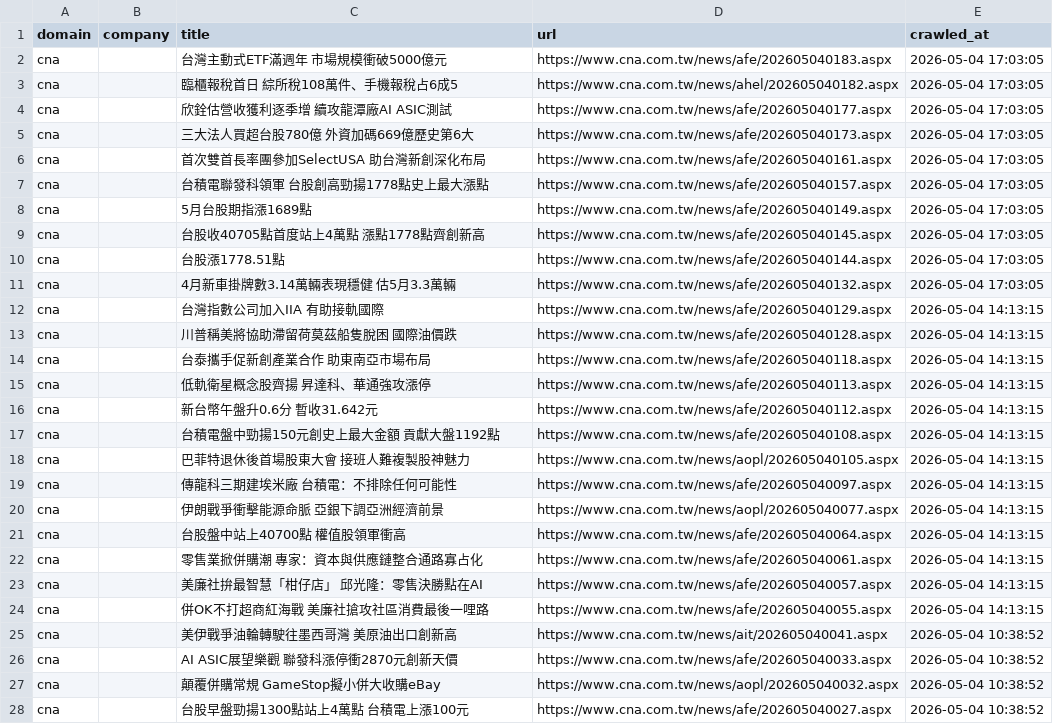
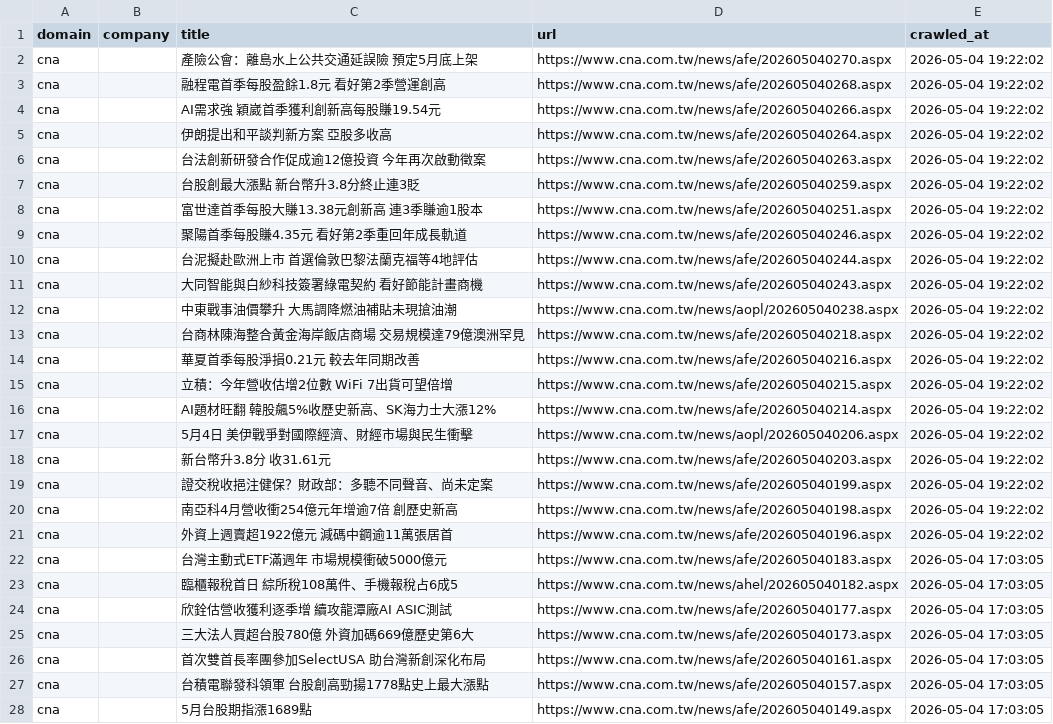
Before and after one commit to levelupup/news_crawler, a CSV file: data/cna.csv, drawn as a sheet; only a part is shown; the shorter side is filled out with more unchanged rows; the diff names each change by its address in the sheet, - before the commit and + after, or states it on an @@ line.

```diff
--- a/data/cna.csv
+++ b/data/cna.csv
+row 2: cna |  | 產險公會：離島水上公共交通延誤險 預定5月底上架 | https://www.cna.com.tw/news/afe/202605040270.aspx | 2026-05-04 19:22:02
+row 3: cna |  | 融程電首季每股盈餘1.8元 看好第2季營運創高 | https://www.cna.com.tw/news/afe/202605040268.aspx | 2026-05-04 19:22:02
+row 4: cna |  | AI需求強 穎崴首季獲利創新高每股賺19.54元 | https://www.cna.com.tw/news/afe/202605040266.aspx | 2026-05-04 19:22:02
+row 5: cna |  | 伊朗提出和平談判新方案 亞股多收高 | https://www.cna.com.tw/news/afe/202605040264.aspx | 2026-05-04 19:22:02
+row 6: cna |  | 台法創新研發合作促成逾12億投資 今年再次啟動徵案 | https://www.cna.com.tw/news/afe/202605040263.aspx | 2026-05-04 19:22:02
+row 7: cna |  | 台股創最大漲點 新台幣升3.8分終止連3貶 | https://www.cna.com.tw/news/afe/202605040259.aspx | 2026-05-04 19:22:02
+row 8: cna |  | 富世達首季每股大賺13.38元創新高 連3季賺逾1股本 | https://www.cna.com.tw/news/afe/202605040251.aspx | 2026-05-04 19:22:02
+row 9: cna |  | 聚陽首季每股賺4.35元 看好第2季重回年成長軌道 | https://www.cna.com.tw/news/afe/202605040246.aspx | 2026-05-04 19:22:02
+row 10: cna |  | 台泥擬赴歐洲上市 首選倫敦巴黎法蘭克福等4地評估 | https://www.cna.com.tw/news/afe/202605040244.aspx | 2026-05-04 19:22:02
+row 11: cna |  | 大同智能與白紗科技簽署綠電契約 看好節能計畫商機 | https://www.cna.com.tw/news/afe/202605040243.aspx | 2026-05-04 19:22:02
+row 12: cna |  | 中東戰事油價攀升 大馬調降燃油補貼未現搶油潮 | https://www.cna.com.tw/news/aopl/202605040238.aspx | 2026-05-04 19:22:02
+row 13: cna |  | 台商林陳海整合黃金海岸飯店商場 交易規模達79億澳洲罕見 | https://www.cna.com.tw/news/afe/202605040218.aspx | 2026-05-04 19:22:02
+row 14: cna |  | 華夏首季每股淨損0.21元 較去年同期改善 | https://www.cna.com.tw/news/afe/202605040216.aspx | 2026-05-04 19:22:02
+row 15: cna |  | 立積：今年營收估增2位數 WiFi 7出貨可望倍增 | https://www.cna.com.tw/news/afe/202605040215.aspx | 2026-05-04 19:22:02
+row 16: cna |  | AI題材旺翻 韓股飆5%收歷史新高、SK海力士大漲12% | https://www.cna.com.tw/news/afe/202605040214.aspx | 2026-05-04 19:22:02
+row 17: cna |  | 5月4日 美伊戰爭對國際經濟、財經市場與民生衝擊 | https://www.cna.com.tw/news/aopl/202605040206.aspx | 2026-05-04 19:22:02
+row 18: cna |  | 新台幣升3.8分 收31.61元 | https://www.cna.com.tw/news/afe/202605040203.aspx | 2026-05-04 19:22:02
+row 19: cna |  | 證交稅收挹注健保？財政部：多聽不同聲音、尚未定案 | https://www.cna.com.tw/news/afe/202605040199.aspx | 2026-05-04 19:22:02
+row 20: cna |  | 南亞科4月營收衝254億元年增逾7倍 創歷史新高 | https://www.cna.com.tw/news/afe/202605040198.aspx | 2026-05-04 19:22:02
+row 21: cna |  | 外資上週賣超1922億元 減碼中鋼逾11萬張居首 | https://www.cna.com.tw/news/afe/202605040196.aspx | 2026-05-04 19:22:02
```
Also changed, not shown: data/bloomberg.csv, data/ctee.csv, 24 other files.
